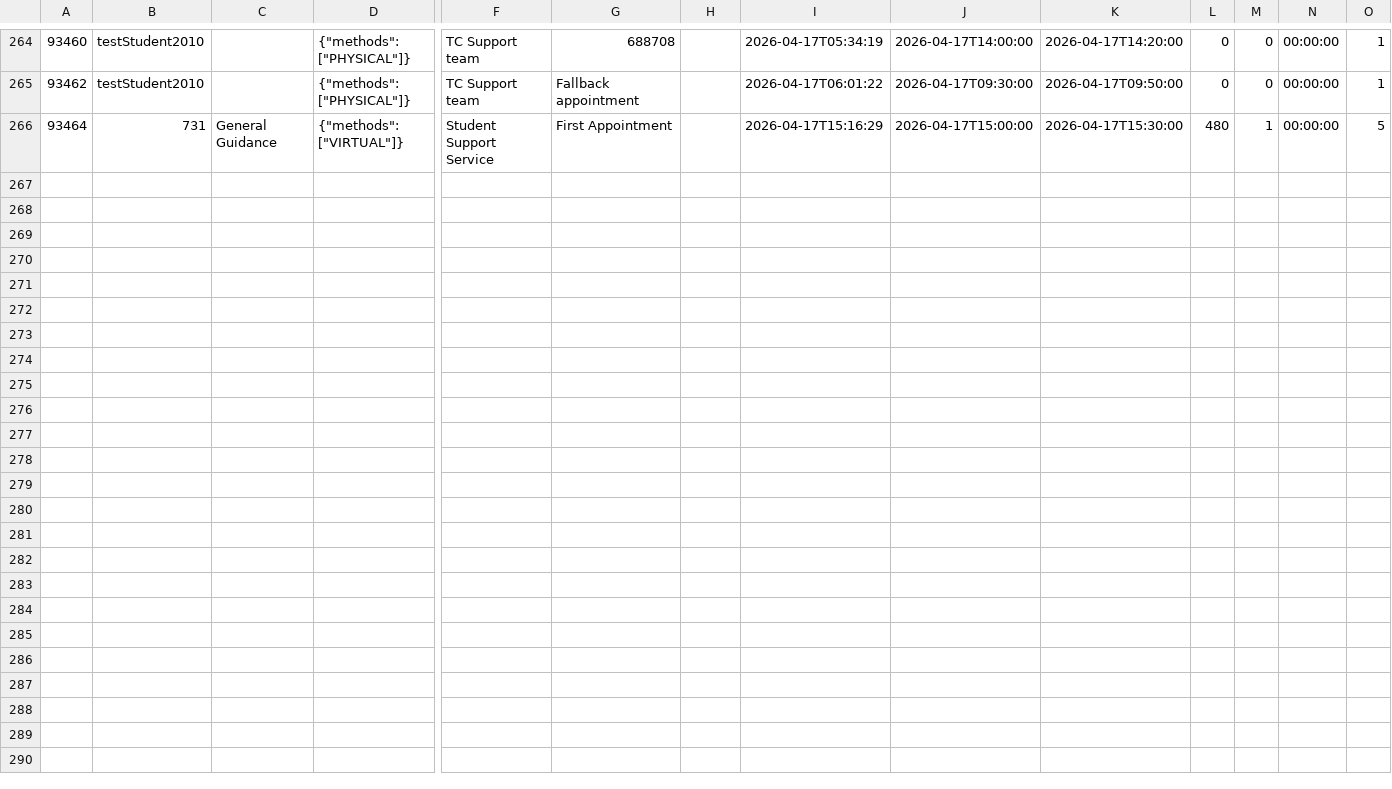
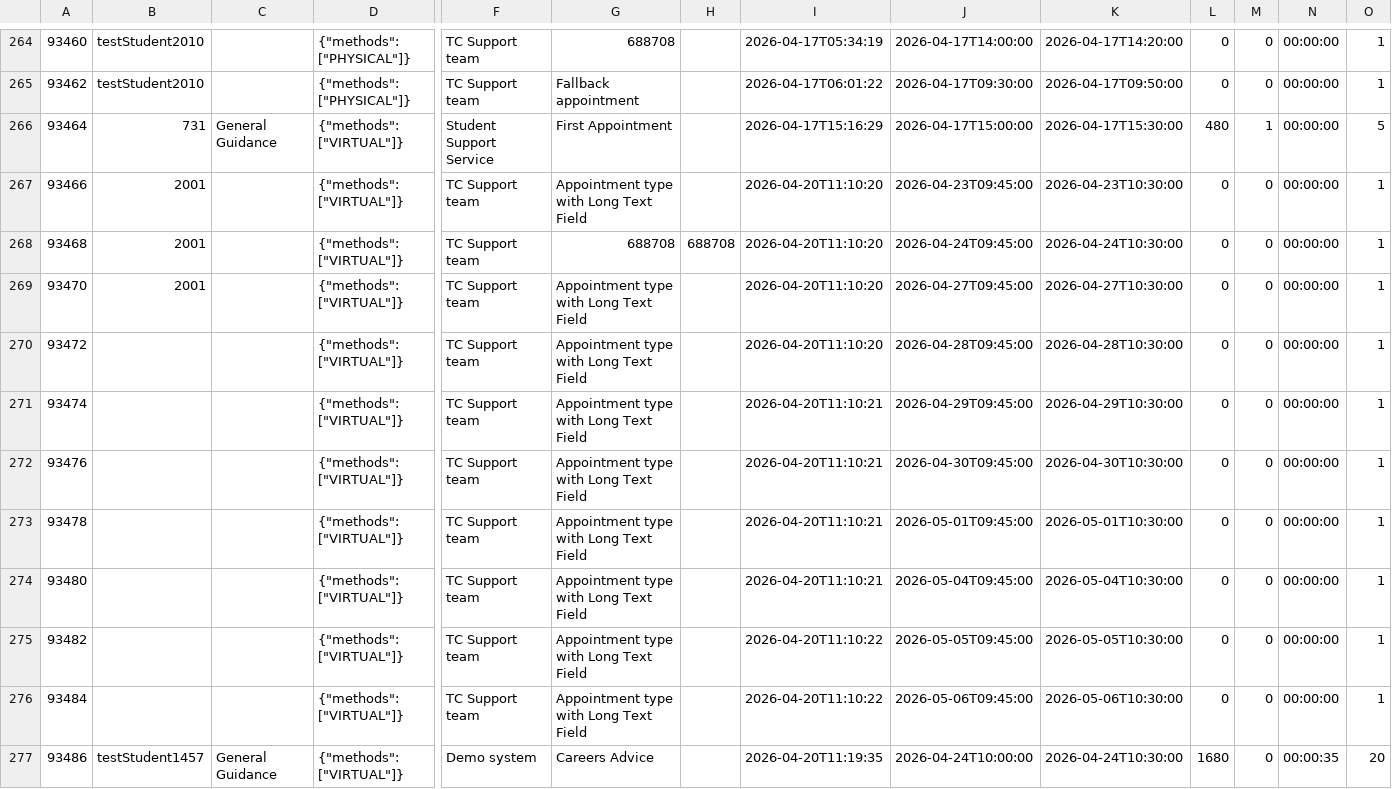
Before and after one commit to falaknaazkhan14/Trial, a CSV file: data/appointment_slots.csv, drawn as a sheet; only a part is shown, gaps mark what is left out; rows hold the shown columns only; the diff names each change by its address in the sheet, - before the commit and + after, or states it on an @@ line.

Commit message:
Update data - 2026-04-20T18:08:04.238649

```diff
--- a/data/appointment_slots.csv
+++ b/data/appointment_slots.csv
+row 267: 93466 | 2001 |  | {"methods": ["VIRTUAL"]} | TC Support team | Appointment type with Long Text Field |  | 2026-04-20T11:10:20 | 2026-04-23T09:45:00 | 2026-04-23T10:30:00 | 0 | 0 | 00:00:00 | 1
+row 268: 93468 | 2001 |  | {"methods": ["VIRTUAL"]} | TC Support team | 688708 | 688708 | 2026-04-20T11:10:20 | 2026-04-24T09:45:00 | 2026-04-24T10:30:00 | 0 | 0 | 00:00:00 | 1
+row 269: 93470 | 2001 |  | {"methods": ["VIRTUAL"]} | TC Support team | Appointment type with Long Text Field |  | 2026-04-20T11:10:20 | 2026-04-27T09:45:00 | 2026-04-27T10:30:00 | 0 | 0 | 00:00:00 | 1
+row 270: 93472 |  |  | {"methods": ["VIRTUAL"]} | TC Support team | Appointment type with Long Text Field |  | 2026-04-20T11:10:20 | 2026-04-28T09:45:00 | 2026-04-28T10:30:00 | 0 | 0 | 00:00:00 | 1
+row 271: 93474 |  |  | {"methods": ["VIRTUAL"]} | TC Support team | Appointment type with Long Text Field |  | 2026-04-20T11:10:21 | 2026-04-29T09:45:00 | 2026-04-29T10:30:00 | 0 | 0 | 00:00:00 | 1
+row 272: 93476 |  |  | {"methods": ["VIRTUAL"]} | TC Support team | Appointment type with Long Text Field |  | 2026-04-20T11:10:21 | 2026-04-30T09:45:00 | 2026-04-30T10:30:00 | 0 | 0 | 00:00:00 | 1
+row 273: 93478 |  |  | {"methods": ["VIRTUAL"]} | TC Support team | Appointment type with Long Text Field |  | 2026-04-20T11:10:21 | 2026-05-01T09:45:00 | 2026-05-01T10:30:00 | 0 | 0 | 00:00:00 | 1
+row 274: 93480 |  |  | {"methods": ["VIRTUAL"]} | TC Support team | Appointment type with Long Text Field |  | 2026-04-20T11:10:21 | 2026-05-04T09:45:00 | 2026-05-04T10:30:00 | 0 | 0 | 00:00:00 | 1
+row 275: 93482 |  |  | {"methods": ["VIRTUAL"]} | TC Support team | Appointment type with Long Text Field |  | 2026-04-20T11:10:22 | 2026-05-05T09:45:00 | 2026-05-05T10:30:00 | 0 | 0 | 00:00:00 | 1
+row 276: 93484 |  |  | {"methods": ["VIRTUAL"]} | TC Support team | Appointment type with Long Text Field |  | 2026-04-20T11:10:22 | 2026-05-06T09:45:00 | 2026-05-06T10:30:00 | 0 | 0 | 00:00:00 | 1
+row 277: 93486 | testStudent1457 | General Guidance | {"methods": ["VIRTUAL"]} | Demo system | Careers Advice |  | 2026-04-20T11:19:35 | 2026-04-24T10:00:00 | 2026-04-24T10:30:00 | 1680 | 0 | 00:00:35 | 20
```
Also changed, not shown: data/appointment_bookings.csv, data/students.csv, 3 other files.
